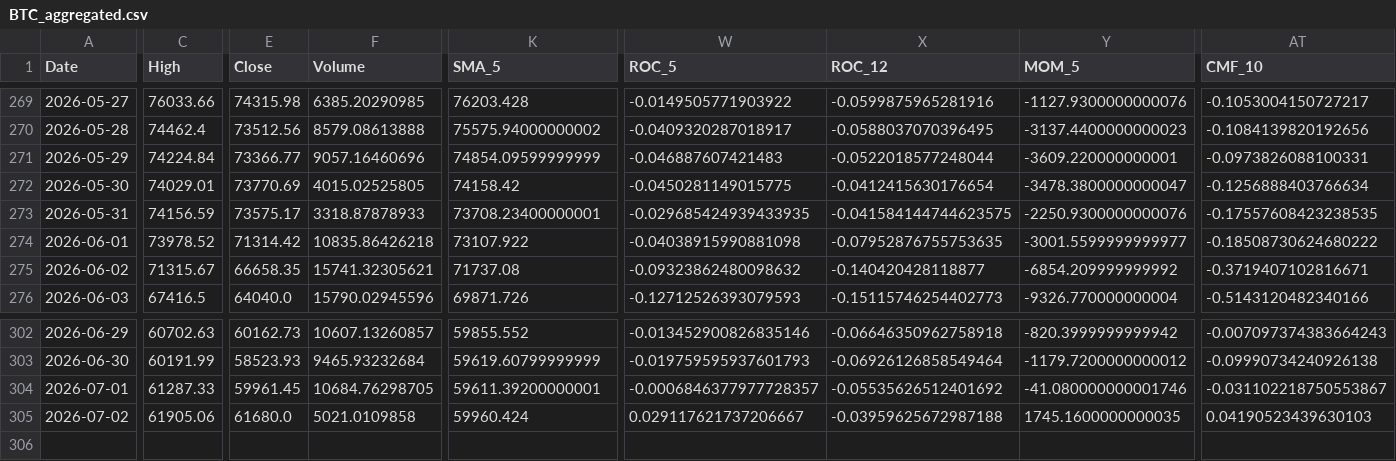
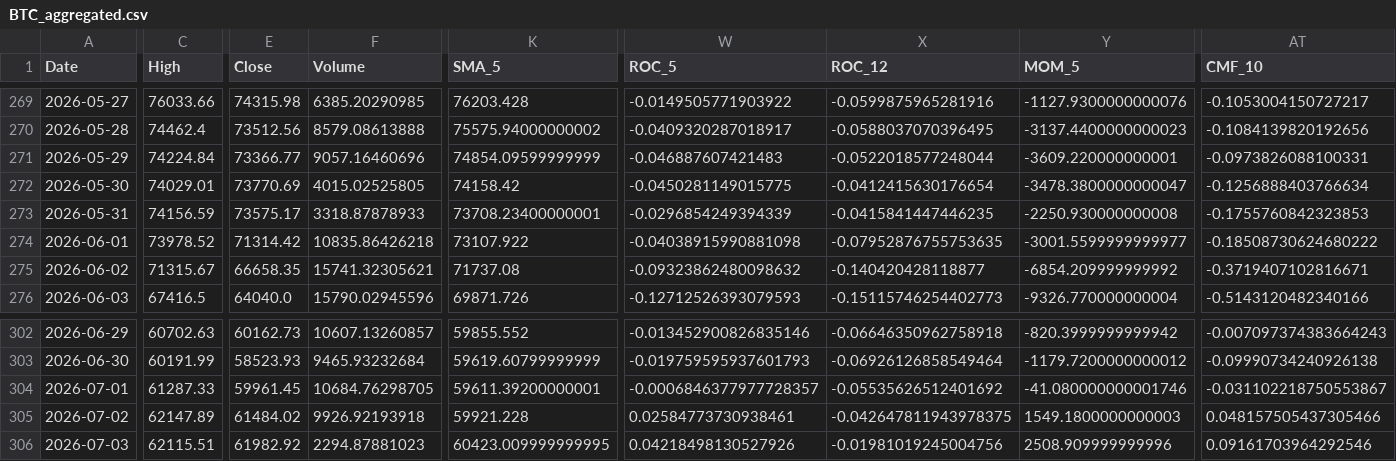
Before and after one commit to JintaoLiuorJoey/coinbase-ohlcv-data, a CSV file: data/BTC_aggregated.csv, drawn as a sheet; only a part is shown, gaps mark what is left out; rows hold the shown columns only; the diff covers the shown part only; the diff names each change by its address in the sheet, - before the commit and + after, or states it on an @@ line.

```diff
--- a/data/BTC_aggregated.csv
+++ b/data/BTC_aggregated.csv
-W273 (ROC_5): -0.029685424939433935
+W273 (ROC_5): -0.0296854249394339
-X273 (ROC_12): -0.041584144744623575
+X273 (ROC_12): -0.0415841447446235
-Y273 (MOM_5): -2250.9300000000076
+Y273 (MOM_5): -2250.930000000008
-AT273 (CMF_10): -0.17557608423238535
+AT273 (CMF_10): -0.1755760842323853
-C305 (High): 61905.06
+C305 (High): 62147.89
-E305 (Close): 61680.0
+E305 (Close): 61484.02
-F305 (Volume): 5021.0109858
+F305 (Volume): 9926.92193918
-K305 (SMA_5): 59960.424
+K305 (SMA_5): 59921.228
-W305 (ROC_5): 0.029117621737206667
+W305 (ROC_5): 0.02584773730938461
-X305 (ROC_12): -0.03959625672987188
+X305 (ROC_12): -0.042647811943978375
-Y305 (MOM_5): 1745.1600000000035
+Y305 (MOM_5): 1549.1800000000003
-AT305 (CMF_10): 0.04190523439630103
+AT305 (CMF_10): 0.048157505437305466
+row 306: 2026-07-03 | 62115.51 | 61982.92 | 2294.87881023 | 60423.009999999995 | 0.04218498130527926 | -0.01981019245004756 | 2508.909999999996 | 0.09161703964292546
```
Also changed, not shown: 30 edited cells elsewhere in this file, data/ETH_aggregated.csv, data/XRP_aggregated.csv.
